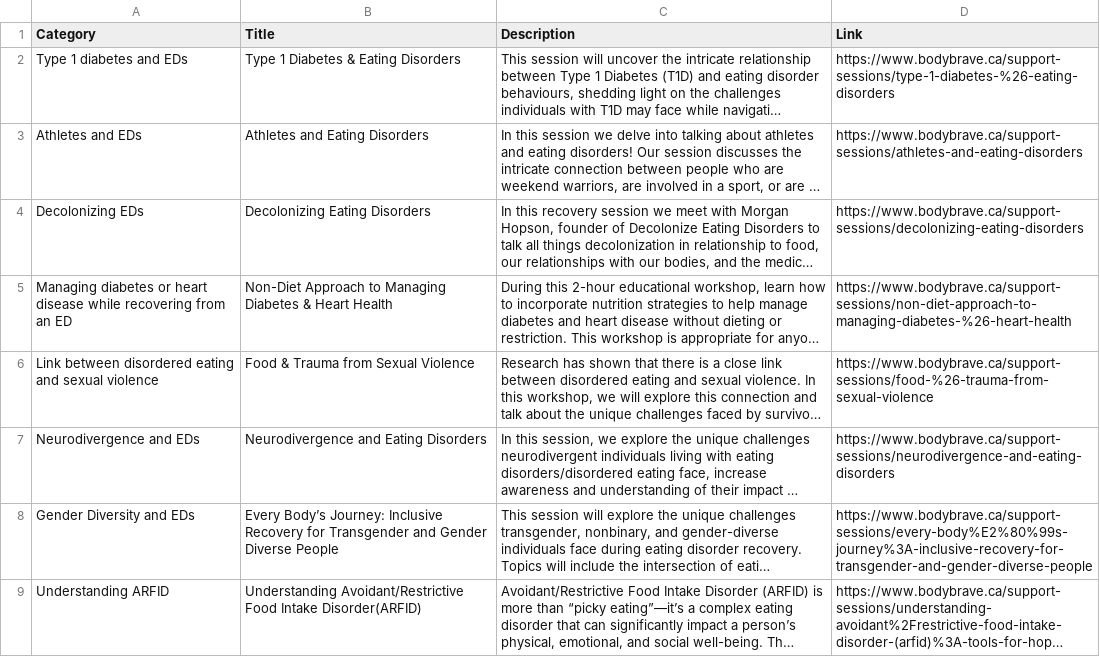
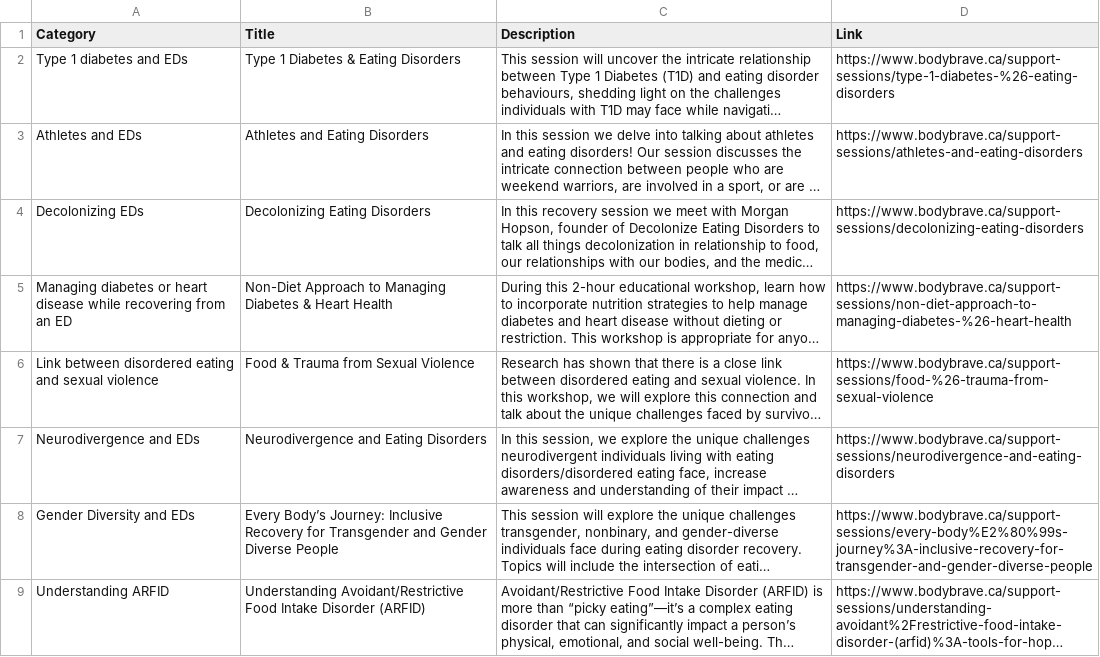
Before and after one commit to RandomFrisbee55/render_test, a CSV file: special_modules.csv, drawn as a sheet; long unchanged cells end in …; the diff names each change by its address in the sheet, - before the commit and + after, or states it on an @@ line.

Commit message:
Update special_modules.csv

```diff
--- a/special_modules.csv
+++ b/special_modules.csv
-B9 (Title): …Food Intake Disorder(ARFID)
+B9 (Title): …Food Intake Disorder (ARFID)
```
